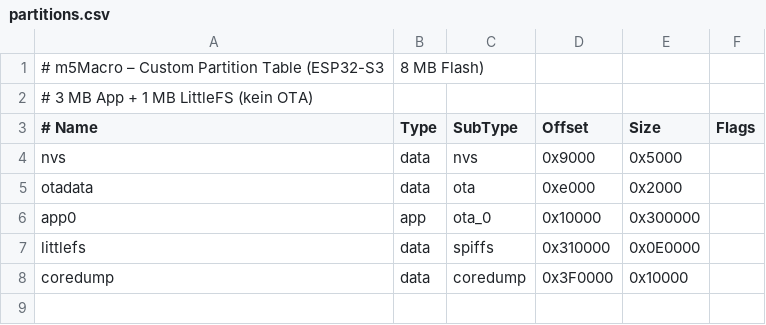
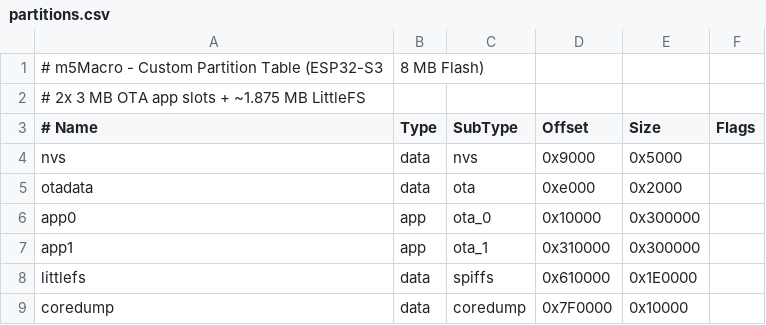
Before and after one commit to fatih4159/M5-Macro, a CSV file: partitions.csv, drawn as a sheet.

Commit message:
Add web OTA upload and update partitions
Enable OTA firmware updates via the web UI and adjust flash layout for dual OTA slots. partitions.csv updated for ESP32-S3 (8MB) to provide two 3MB OTA app slots (app0/app1), enlarge LittleFS (~1.875MB) and move coredump. web_server.cpp: include Update.h, add web UI file input/button and client-side uploadFirmware() JS to POST .bin files, add server-side handlers (handle_firmware_upload, handle_firmware_upload_done) that stream the upload into Update, report errors, and restart on success, and register the /api/firmware/upload route. Logging and basic error handling added for OTA flow.

```diff
--- a/partitions.csv
+++ b/partitions.csv
@@ -1,3 +1,3 @@
-# m5Macro – Custom Partition Table (ESP32-S3, 8 MB Flash)
-# 3 MB App + 1 MB LittleFS (kein OTA)
+# m5Macro - Custom Partition Table (ESP32-S3, 8 MB Flash)
+# 2x 3 MB OTA app slots + ~1.875 MB LittleFS
 # Name,     Type, SubType,  Offset,    Size,     Flags
@@ -6,3 +6,4 @@ otadata,    data, ota,      0xe000,    0x2000,
 app0,       app,  ota_0,    0x10000,   0x300000,
-littlefs,   data, spiffs,   0x310000,  0x0E0000,
-coredump,   data, coredump, 0x3F0000,  0x10000,
+app1,       app,  ota_1,    0x310000,  0x300000,
+littlefs,   data, spiffs,   0x610000,  0x1E0000,
+coredump,   data, coredump, 0x7F0000,  0x10000,
```
Also changed, not shown: 1 other file.
